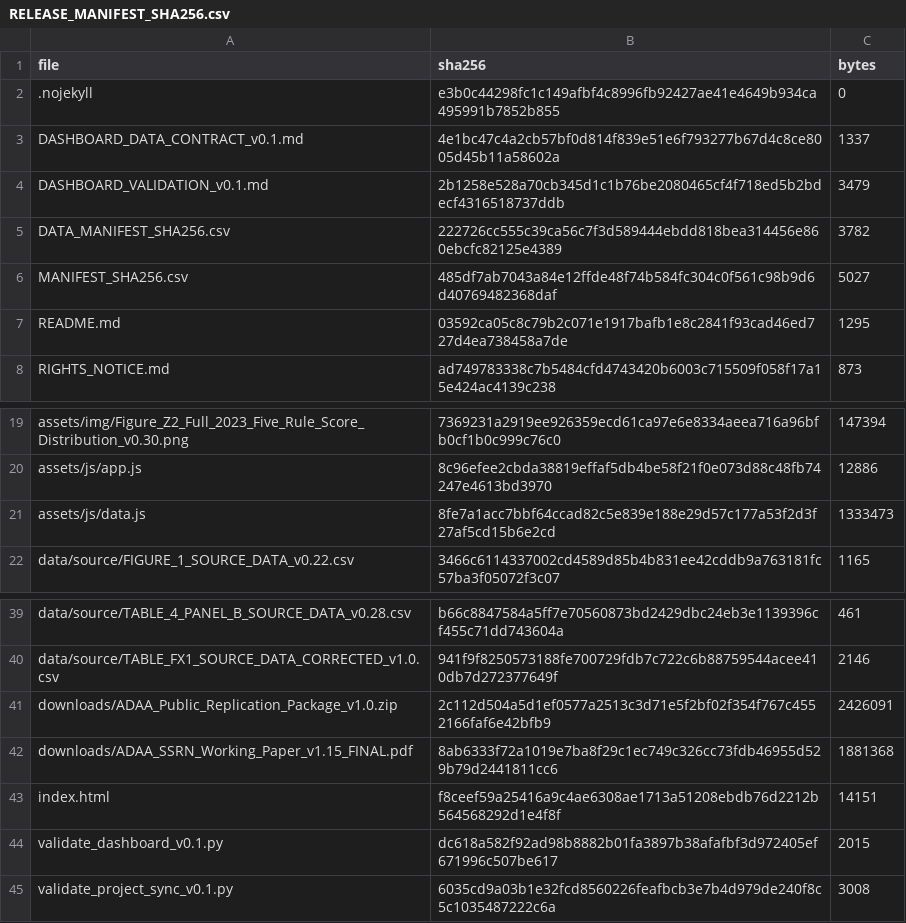
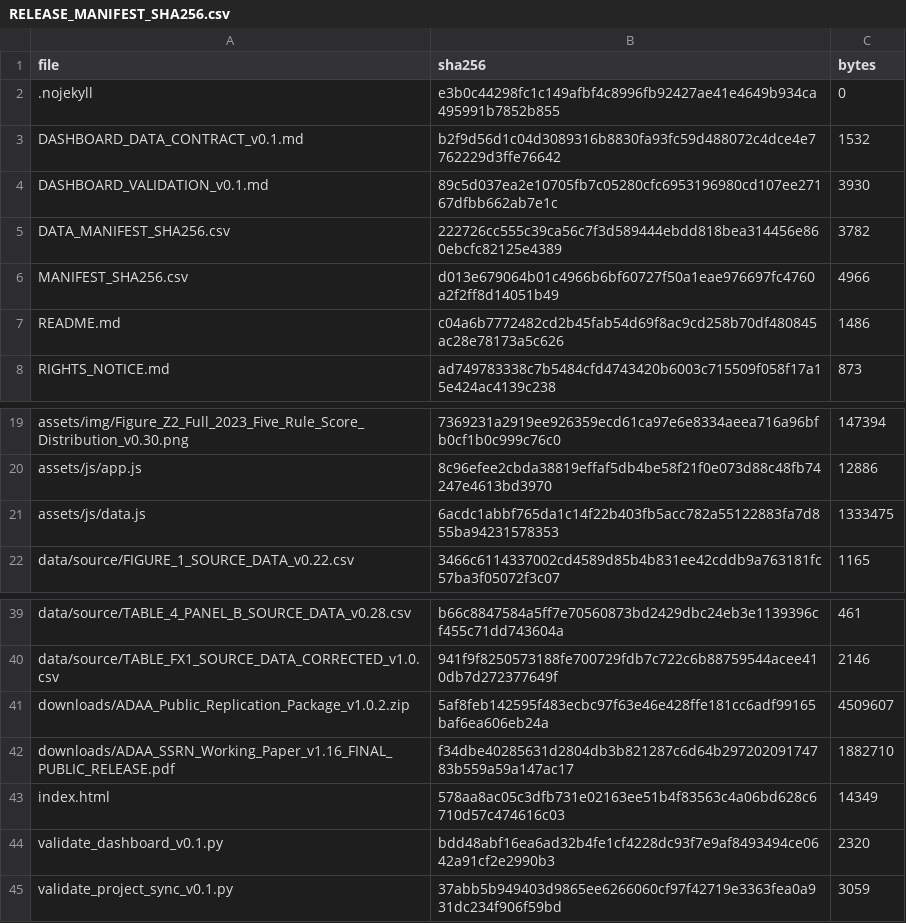
Before and after one commit to slackquant80/adaa-slackquant, a CSV file: RELEASE_MANIFEST_SHA256.csv, drawn as a sheet; only a part is shown, gaps mark what is left out.

```diff
--- a/RELEASE_MANIFEST_SHA256.csv
+++ b/RELEASE_MANIFEST_SHA256.csv
@@ -2,7 +2,7 @@ file,sha256,bytes
 .nojekyll,e3b0c44298fc1c149afbf4c8996fb92427ae41e4649b934ca495991b7852b855,0
-DASHBOARD_DATA_CONTRACT_v0.1.md,4e1bc47c4a2cb57bf0d814f839e51e6f793277b67d4c8ce8005d45b11a58602a,1337
-DASHBOARD_VALIDATION_v0.1.md,2b1258e528a70cb345d1c1b76be2080465cf4f718ed5b2bdecf4316518737ddb,3479
+DASHBOARD_DATA_CONTRACT_v0.1.md,b2f9d56d1c04d3089316b8830fa93fc59d488072c4dce4e7762229d3ffe76642,1532
+DASHBOARD_VALIDATION_v0.1.md,89c5d037ea2e10705fb7c05280cfc6953196980cd107ee27167dfbb662ab7e1c,3930
 DATA_MANIFEST_SHA256.csv,222726cc555c39ca56c7f3d589444ebdd818bea314456e860ebcfc82125e4389,3782
-MANIFEST_SHA256.csv,485df7ab7043a84e12ffde48f74b584fc304c0f561c98b9d6d40769482368daf,5027
-README.md,03592ca05c8c79b2c071e1917bafb1e8c2841f93cad46ed727d4ea738458a7de,1295
+MANIFEST_SHA256.csv,d013e679064b01c4966b6bf60727f50a1eae976697fc4760a2f2ff8d14051b49,4966
+README.md,c04a6b7772482cd2b45fab54d69f8ac9cd258b70df480845ac28e78173a5c626,1486
 RIGHTS_NOTICE.md,ad749783338c7b5484cfd4743420b6003c715509f058f17a15e424ac4139c238,873
@@ -20,3 +20,3 @@ assets/img/Figure_Z2_Full_2023_Five_Rule_Score_Distribution_v0.30.png,7369231a29
 assets/js/app.js,8c96efee2cbda38819effaf5db4be58f21f0e073d88c48fb74247e4613bd3970,12886
-assets/js/data.js,8fe7a1acc7bbf64ccad82c5e839e188e29d57c177a53f2d3f27af5cd15b6e2cd,1333473
+assets/js/data.js,6acdc1abbf765da1c14f22b403fb5acc782a55122883fa7d855ba94231578353,1333475
 data/source/FIGURE_1_SOURCE_DATA_v0.22.csv,3466c6114337002cd4589d85b4b831ee42cddb9a763181fc57ba3f05072f3c07,1165
@@ -40,6 +40,6 @@ data/source/TABLE_4_PANEL_B_SOURCE_DATA_v0.28.csv,b66c8847584a5ff7e70560873bd242
 data/source/TABLE_FX1_SOURCE_DATA_CORRECTED_v1.0.csv,941f9f8250573188fe700729fdb7c722c6b88759544acee410db7d272377649f,2146
-downloads/ADAA_Public_Replication_Package_v1.0.zip,2c112d504a5d1ef0577a2513c3d71e5f2bf02f354f767c4552166faf6e42bfb9,2426091
-downloads/ADAA_SSRN_Working_Paper_v1.15_FINAL.pdf,8ab6333f72a1019e7ba8f29c1ec749c326cc73fdb46955d529b79d2441811cc6,1881368
-index.html,f8ceef59a25416a9c4ae6308ae1713a51208ebdb76d2212b564568292d1e4f8f,14151
-validate_dashboard_v0.1.py,dc618a582f92ad98b8882b01fa3897b38afafbf3d972405ef671996c507be617,2015
-validate_project_sync_v0.1.py,6035cd9a03b1e32fcd8560226feafbcb3e7b4d979de240f8c5c1035487222c6a,3008
+downloads/ADAA_Public_Replication_Package_v1.0.2.zip,5af8feb142595f483ecbc97f63e46e428ffe181cc6adf99165baf6ea606eb24a,4509607
+downloads/ADAA_SSRN_Working_Paper_v1.16_FINAL_PUBLIC_RELEASE.pdf,f34dbe40285631d2804db3b821287c6d64b29720209174783b559a59a147ac17,1882710
+index.html,578aa8ac05c3dfb731e02163ee51b4f83563c4a06bd628c6710d57c474616c03,14349
+validate_dashboard_v0.1.py,bdd48abf16ea6ad32b4fe1cf4228dc93f7e9af8493494ce0642a91cf2e2990b3,2320
+validate_project_sync_v0.1.py,37abb5b949403d9865ee6266060cf97f42719e3363fea0a931dc234f906f59bd,3059
```
Also changed, not shown: MANIFEST_SHA256.csv, 10 other files.
